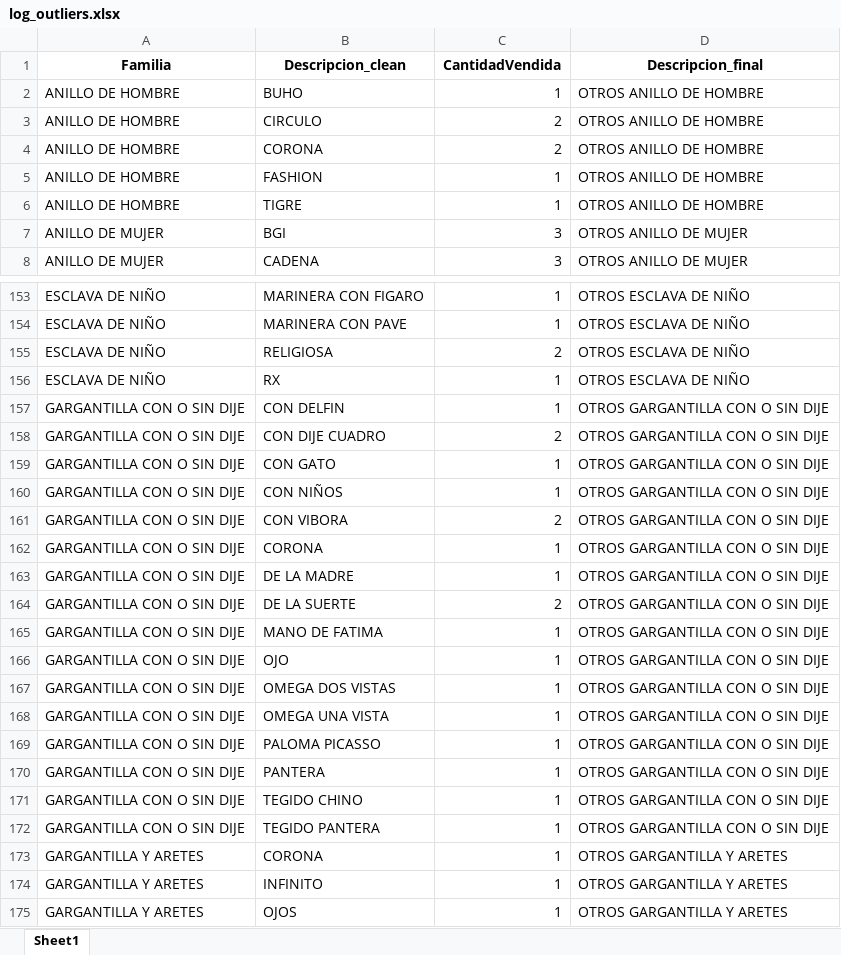
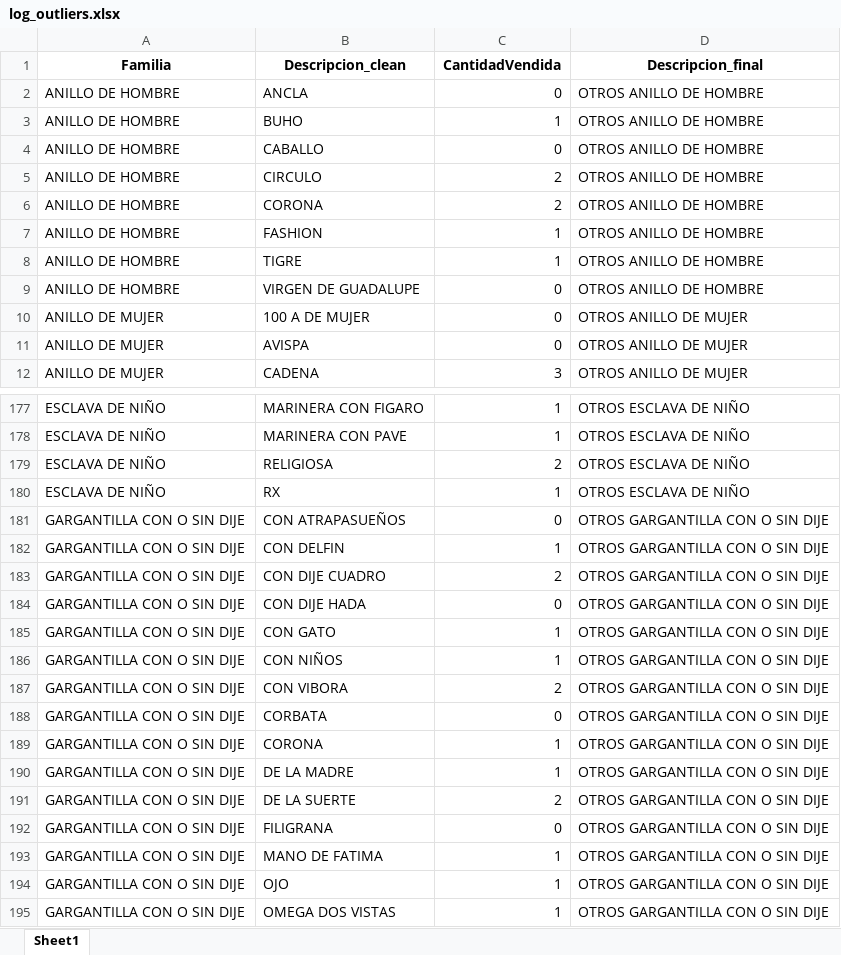
Before and after one commit to hanovamx/analisis_modelos_le, an Excel workbook: log_outliers.xlsx, sheet Sheet1, drawn as a sheet; only a part is shown, gaps mark what is left out; the shorter side is filled out with more unchanged rows; values as stored, in another font and other column widths than the file's, no borders; addresses are those after the commit; the diff covers the shown part only; the diff names each change by its address in the sheet, - before the commit and + after, or states it on an @@ line.

```diff
--- a/log_outliers.xlsx (sheet Sheet1)
+++ b/log_outliers.xlsx (sheet Sheet1)
+row 2: ANILLO DE HOMBRE | ANCLA | 0 | OTROS ANILLO DE HOMBRE
+row 4: ANILLO DE HOMBRE | CABALLO | 0 | OTROS ANILLO DE HOMBRE
+row 9: ANILLO DE HOMBRE | VIRGEN DE GUADALUPE | 0 | OTROS ANILLO DE HOMBRE
+row 10: ANILLO DE MUJER | 100 A DE MUJER | 0 | OTROS ANILLO DE MUJER
-B11 (Descripcion_clean): BGI
+B11 (Descripcion_clean): AVISPA
-C11 (CantidadVendida): 3
+C11 (CantidadVendida): 0
+row 181: GARGANTILLA CON O SIN DIJE | CON ATRAPASUEÑOS | 0 | OTROS GARGANTILLA CON O SIN DIJE
+row 184: GARGANTILLA CON O SIN DIJE | CON DIJE HADA | 0 | OTROS GARGANTILLA CON O SIN DIJE
+row 188: GARGANTILLA CON O SIN DIJE | CORBATA | 0 | OTROS GARGANTILLA CON O SIN DIJE
+row 192: GARGANTILLA CON O SIN DIJE | FILIGRANA | 0 | OTROS GARGANTILLA CON O SIN DIJE
```
Also changed, not shown: 24 added rows and 4 edited cells elsewhere in this sheet, log_fuzzy_matching.xlsx, productos_limpios.xlsx, 2 other files.
